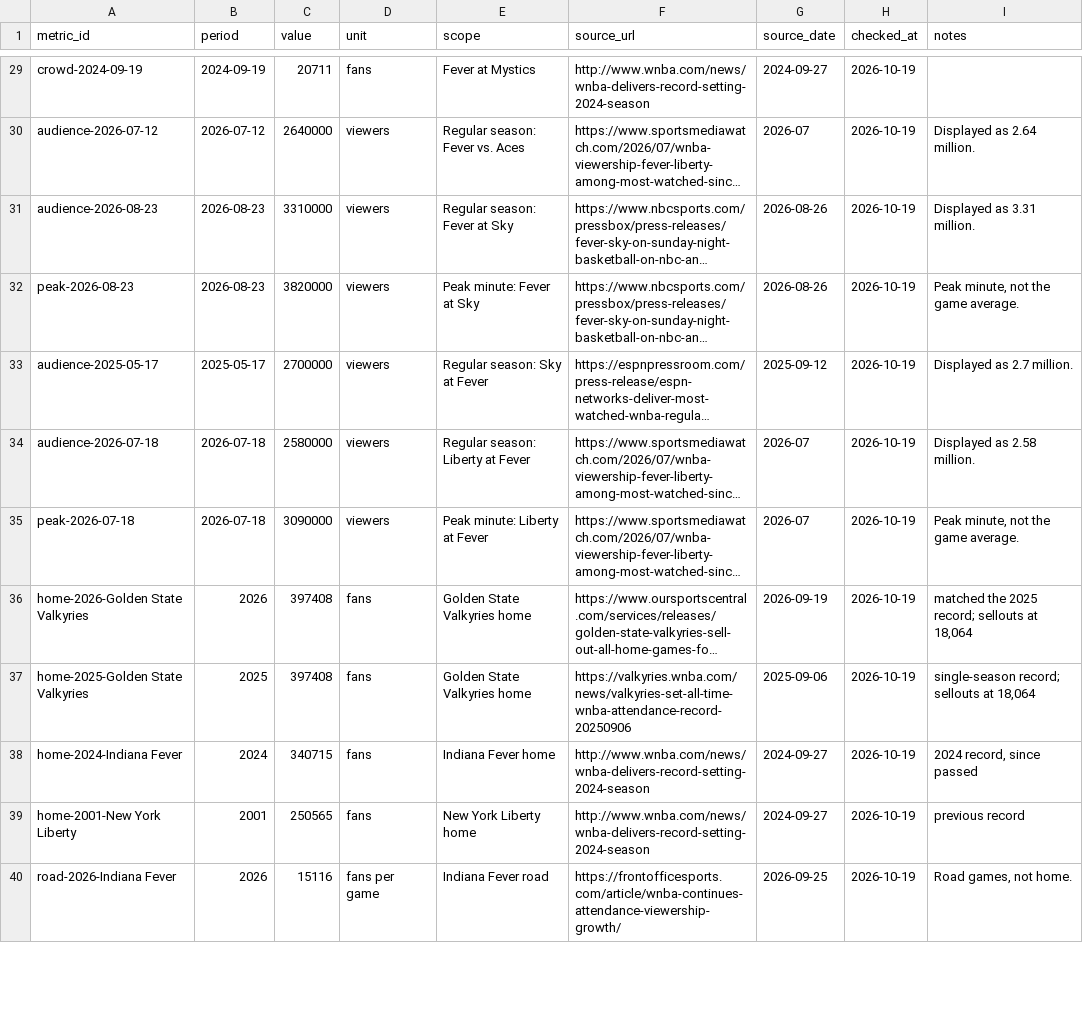
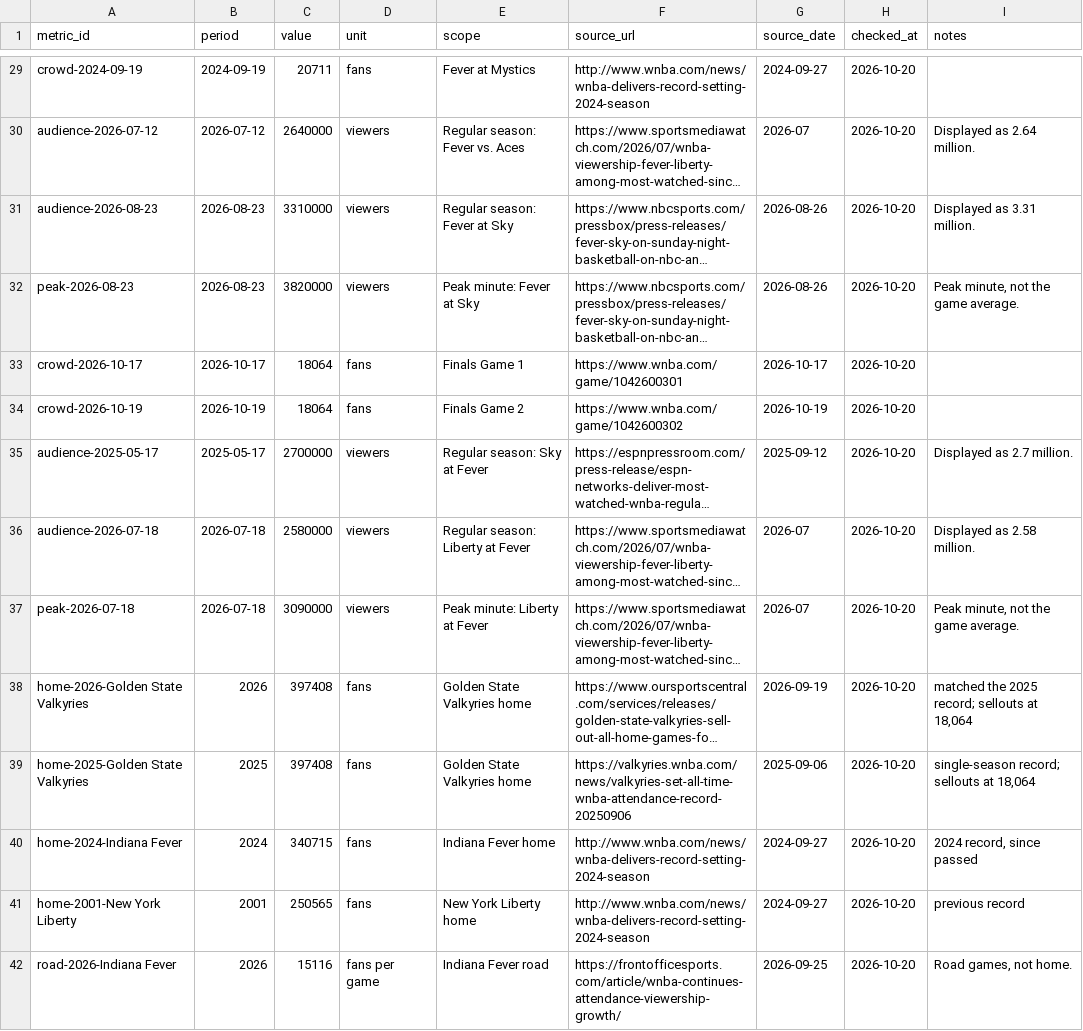
Before and after one commit to ryanmoalemi/fullcourtbuckets, a CSV file: wnba/viewership-attendance/viewership-attendance.csv, drawn as a sheet; only a part is shown, gaps mark what is left out; long unchanged cells end in …; addresses are those after the commit; the diff covers the shown part only; the diff names each change by its address in the sheet, - before the commit and + after, or states it on an @@ line.

```diff
--- a/wnba/viewership-attendance/viewership-attendance.csv
+++ b/wnba/viewership-attendance/viewership-attendance.csv
-H29:H32 (checked_at): 2026-10-19
+H29:H32 (checked_at): 2026-10-20
+row 33: crowd-2026-10-17 | 2026-10-17 | 18064 | fans | Finals Game 1 | https://www.wnba.com/game/1042600301 | 2026-10-17 | 2026-10-20
+row 34: crowd-2026-10-19 | 2026-10-19 | 18064 | fans | Finals Game 2 | https://www.wnba.com/game/1042600302 | 2026-10-19 | 2026-10-20
-H35:H42 (checked_at): 2026-10-19
+H35:H42 (checked_at): 2026-10-20
```
Also changed, not shown: 41 edited cells elsewhere in this file, 3 other files.
